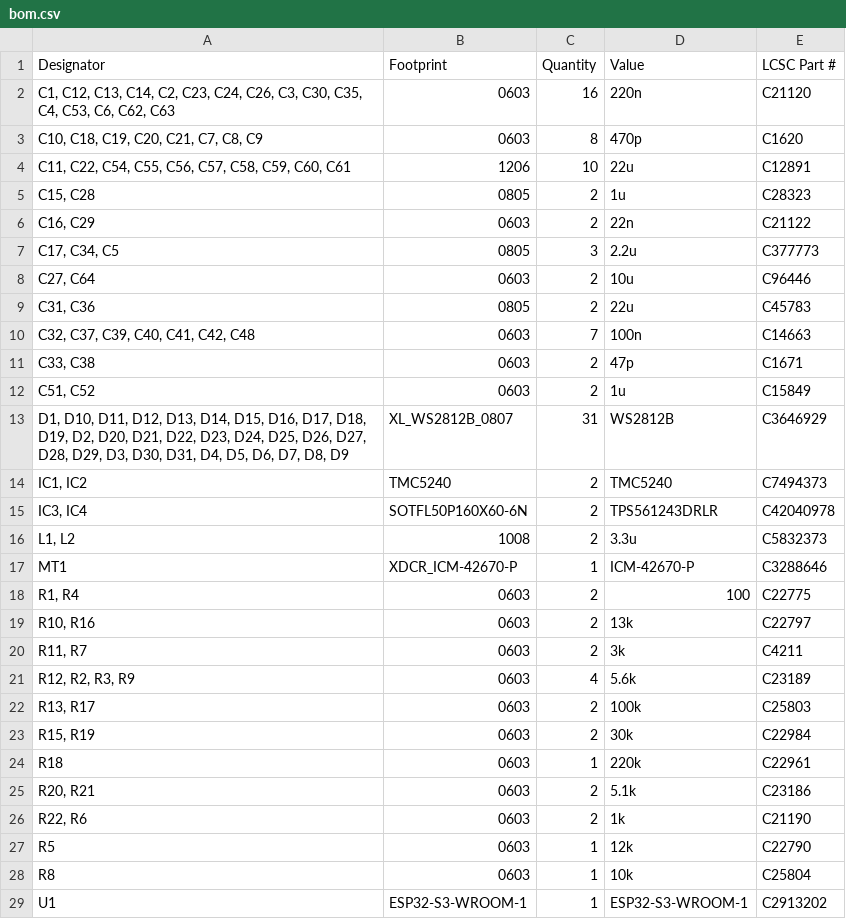
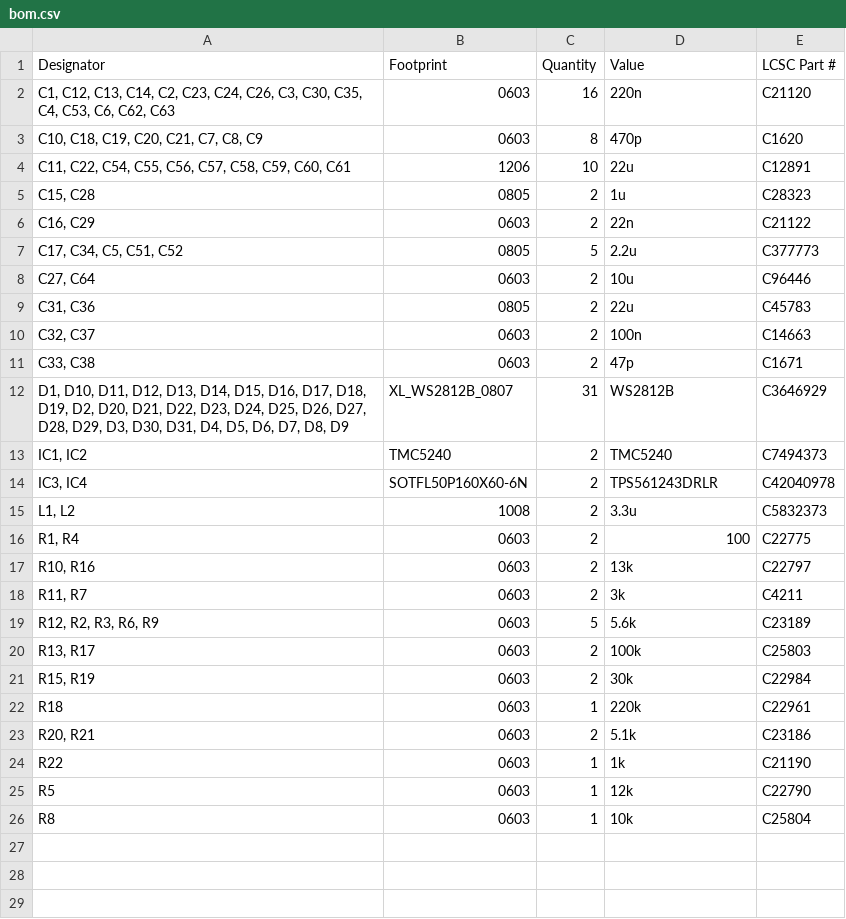
Before and after one commit to benjibst/equilibot, a CSV file: pcb/production/bom.csv, drawn as a sheet.

```diff
--- a/pcb/production/bom.csv
+++ b/pcb/production/bom.csv
@@ -6,8 +6,7 @@
 "C16, C29",0603,2,22n,C21122
-"C17, C34, C5",0805,3,2.2u,C377773
+"C17, C34, C5, C51, C52",0805,5,2.2u,C377773
 "C27, C64",0603,2,10u,C96446
 "C31, C36",0805,2,22u,C45783
-"C32, C37, C39, C40, C41, C42, C48",0603,7,100n,C14663
+"C32, C37",0603,2,100n,C14663
 "C33, C38",0603,2,47p,C1671
-"C51, C52",0603,2,1u,C15849
 "D1, D10, D11, D12, D13, D14, D15, D16, D17, D18, D19, D2, D20, D21, D22, D23, D24, D25, D26, D27, D28, D29, D3, D30, D31, D4, D5, D6, D7, D8, D9",XL_WS2812B_0807,31,WS2812B,C3646929
@@ -16,3 +15,2 @@
 "L1, L2",1008,2,3.3u,C5832373
-MT1,XDCR_ICM-42670-P,1,ICM-42670-P,C3288646
 "R1, R4",0603,2,100,C22775
@@ -20,3 +18,3 @@ MT1,XDCR_ICM-42670-P,1,ICM-42670-P,C3288646
 "R11, R7",0603,2,3k,C4211
-"R12, R2, R3, R9",0603,4,5.6k,C23189
+"R12, R2, R3, R6, R9",0603,5,5.6k,C23189
 "R13, R17",0603,2,100k,C25803
@@ -25,5 +23,4 @@ R18,0603,1,220k,C22961
 "R20, R21",0603,2,5.1k,C23186
-"R22, R6",0603,2,1k,C21190
+R22,0603,1,1k,C21190
 R5,0603,1,12k,C22790
 R8,0603,1,10k,C25804
-U1,ESP32-S3-WROOM-1,1,ESP32-S3-WROOM-1,C2913202
```
Also changed, not shown: pcb/production/designators.csv, pcb/production/positions.csv, 36 other files.
